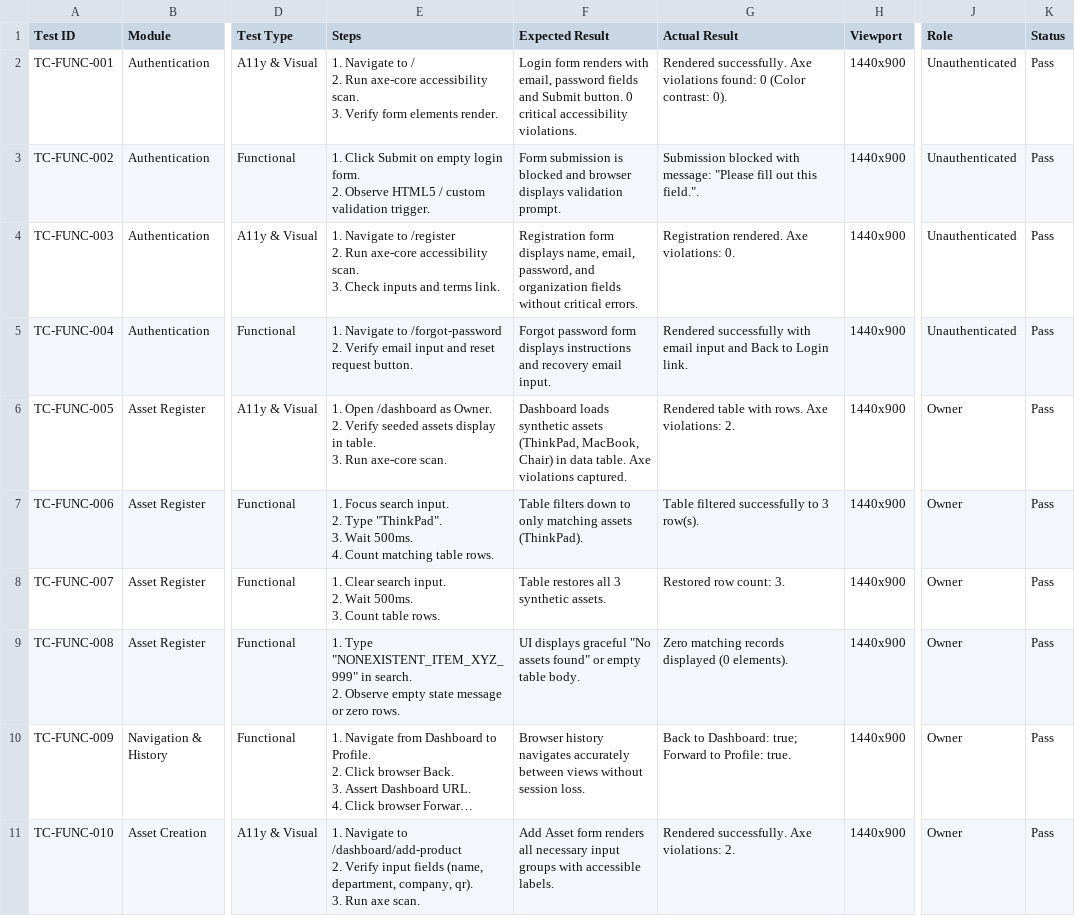
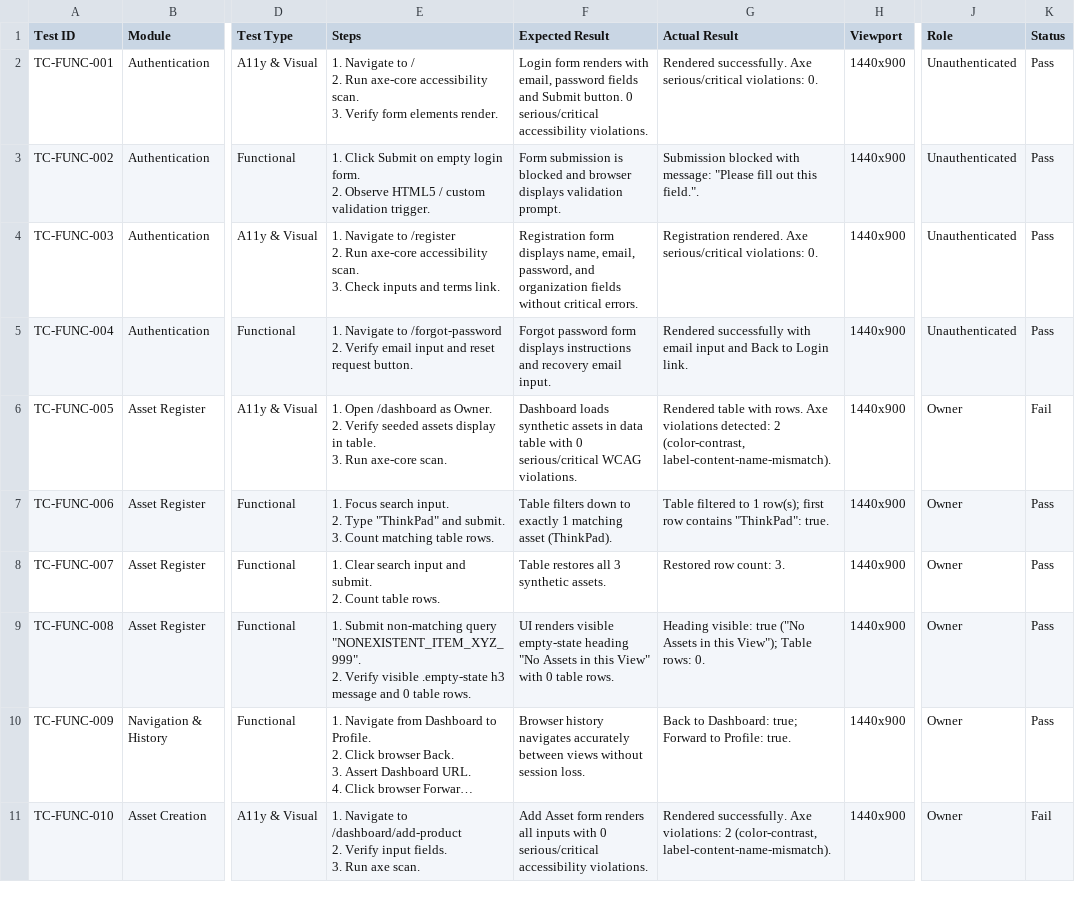
Before and after one commit to Pavitram239/asset-management, a CSV file: qa/ui-audit/ui-test-cases.csv, drawn as a sheet; only a part is shown, gaps mark what is left out; long unchanged cells end in …; ↵ is a line break in a cell; the diff covers the shown part only; the diff names each change by its address in the sheet, - before the commit and + after, or states it on an @@ line.

```diff
--- a/qa/ui-audit/ui-test-cases.csv
+++ b/qa/ui-audit/ui-test-cases.csv
-F2 (Expected Result): …button. 0 critical accessibility violations.
+F2 (Expected Result): …button. 0 serious/critical accessibility violations.
-G2 (Actual Result): …successfully. Axe violations found: 0 (Color contrast: 0).
+G2 (Actual Result): …successfully. Axe serious/critical violations: 0.
-G4 (Actual Result): …rendered. Axe violations: 0.
+G4 (Actual Result): …rendered. Axe serious/critical violations: 0.
-F6 (Expected Result): …synthetic assets (ThinkPad, MacBook, Chair) in data table. Axe violations captured.
+F6 (Expected Result): …synthetic assets in data table with 0 serious/critical WCAG violations.
-G6 (Actual Result): …rows. Axe violations: 2.
+G6 (Actual Result): …rows. Axe violations detected: 2 (color-contrast, label-content-name-mismatch).
-K6 (Status): Pass
+K6 (Status): Fail
-E7 (Steps): …2. Type "ThinkPad". ↵ 3. Wait 500ms. ↵ 4. Count matching…
+E7 (Steps): …2. Type "ThinkPad" and submit. ↵ 3. Count matching…
-F7 (Expected Result): …down to only matching assets (ThinkPad).
+F7 (Expected Result): …down to exactly 1 matching asset (ThinkPad).
-G7 (Actual Result): Table filtered successfully to 3 row(s).
+G7 (Actual Result): Table filtered to 1 row(s); first row contains "ThinkPad": true.
-E8 (Steps): …Clear search input. ↵ 2. Wait 500ms. ↵ 3. Count table…
+E8 (Steps): …Clear search input and submit. ↵ 2. Count table…
-E9 (Steps): 1. Type "NONEXISTENT_ITEM_XYZ_999" in search. ↵ 2. Observe empty state message or zero rows.
+E9 (Steps): 1. Submit non-matching query "NONEXISTENT_ITEM_XYZ_999". ↵ 2. Verify visible .empty-state h3 message and 0 table rows.
-F9 (Expected Result): UI displays graceful "No assets found" or empty table body.
+F9 (Expected Result): UI renders visible empty-state heading "No Assets in this View" with 0 table rows.
-G9 (Actual Result): Zero matching records displayed (0 elements).
+G9 (Actual Result): Heading visible: true ("No Assets in this View"); Table rows: 0.
-E11 (Steps): …Verify input fields (name, department, company, qr). ↵ 3. Run…
+E11 (Steps): …Verify input fields. ↵ 3. Run…
-F11 (Expected Result): …renders all necessary input groups with accessible labels.
+F11 (Expected Result): …renders all inputs with 0 serious/critical accessibility violations.
-G11 (Actual Result): …Axe violations: 2.
+G11 (Actual Result): …Axe violations: 2 (color-contrast, label-content-name-mismatch).
-K11 (Status): Pass
+K11 (Status): Fail
```
Also changed, not shown: 19 edited cells elsewhere in this file, qa/ui-audit/ui-bug-report.csv, 14 other files.
